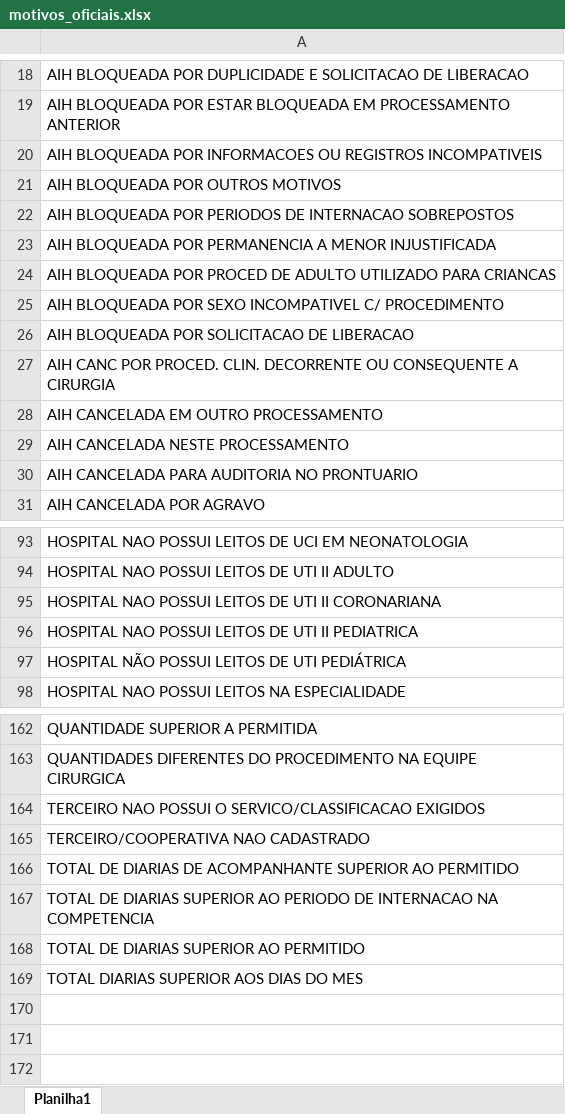
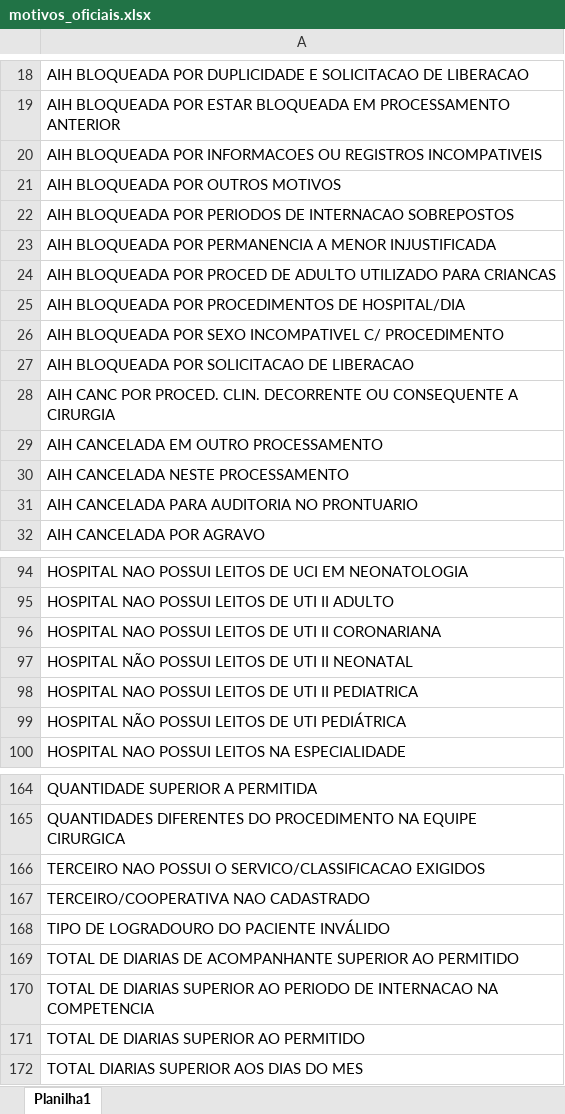
Before and after one commit to CarolRodrigues-SEPLAG/Glosas, an Excel workbook: motivos_oficiais.xlsx, sheet Planilha1, drawn as a sheet; only a part is shown, gaps mark what is left out; values as stored, in another font and other column widths than the file's, no borders; the diff names each change by its address in the sheet, - before the commit and + after, or states it on an @@ line.

Commit message:
Atualiza lista oficial de motivos

```diff
--- a/motivos_oficiais.xlsx (sheet Planilha1)
+++ b/motivos_oficiais.xlsx (sheet Planilha1)
+row 25: AIH BLOQUEADA POR PROCEDIMENTOS DE HOSPITAL/DIA
+row 97: HOSPITAL NÃO POSSUI LEITOS DE UTI II NEONATAL
+row 168: TIPO DE LOGRADOURO DO PACIENTE INVÁLIDO
```
